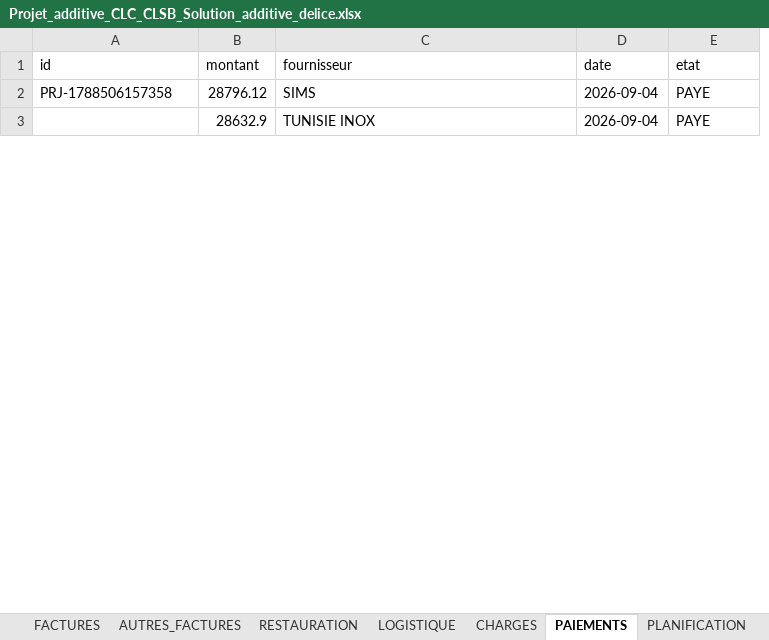
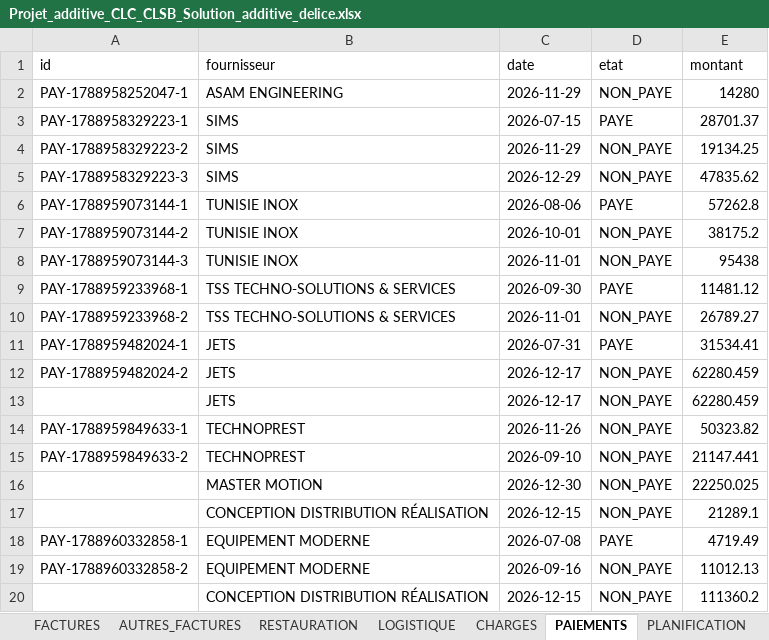
Before and after one commit to RochdiPro/projet_cost, an Excel workbook: src/assets/projets/Projet_additive_CLC_CLSB_Solution_additive_delice.xlsx, sheet PAIEMENTS, drawn as a sheet; only a part is shown; values as stored, in another font and other column widths than the file's, no borders; removed rows and columns are numbered as before the commit, all else as after; the diff covers the shown part only; the diff names each change by its address in the sheet, - before the commit and + after, or states it on an @@ line.

```diff
--- a/src/assets/projets/Projet_additive_CLC_CLSB_Solution_additive_delice.xlsx (sheet PAIEMENTS)
+++ b/src/assets/projets/Projet_additive_CLC_CLSB_Solution_additive_delice.xlsx (sheet PAIEMENTS)
-column B (montant), rows 2-3: 28796.12 | 28632.9
+column E (montant), row 3: 28701.37; row 6: 57262.8
+row 2: PAY-1788958252047-1 | ASAM ENGINEERING | 2026-11-29 | NON_PAYE | 14280
-A3 (id): PRJ-1788506157358
+A3 (id): PAY-1788958329223-1
-C3 (date): 2026-09-04
+C3 (date): 2026-07-15
+row 4: PAY-1788958329223-2 | SIMS | 2026-11-29 | NON_PAYE | 19134.25
+row 5: PAY-1788958329223-3 | SIMS | 2026-12-29 | NON_PAYE | 47835.62
-A6 (id): (empty)
+A6 (id): PAY-1788959073144-1
-C6 (date): 2026-09-04
+C6 (date): 2026-08-06
+row 7: PAY-1788959073144-2 | TUNISIE INOX | 2026-10-01 | NON_PAYE | 38175.2
+row 8: PAY-1788959073144-3 | TUNISIE INOX | 2026-11-01 | NON_PAYE | 95438
+row 9: PAY-1788959233968-1 | TSS TECHNO-SOLUTIONS & SERVICES | 2026-09-30 | PAYE | 11481.12
+row 10: PAY-1788959233968-2 | TSS TECHNO-SOLUTIONS & SERVICES | 2026-11-01 | NON_PAYE | 26789.27
+row 11: PAY-1788959482024-1 | JETS | 2026-07-31 | PAYE | 31534.41
+row 12: PAY-1788959482024-2 | JETS | 2026-12-17 | NON_PAYE | 62280.459
+row 13:  | JETS | 2026-12-17 | NON_PAYE | 62280.459
+row 14: PAY-1788959849633-1 | TECHNOPREST | 2026-11-26 | NON_PAYE | 50323.82
+row 15: PAY-1788959849633-2 | TECHNOPREST | 2026-09-10 | NON_PAYE | 21147.441
+row 16:  | MASTER MOTION | 2026-12-30 | NON_PAYE | 22250.025
+row 17:  | CONCEPTION DISTRIBUTION RÉALISATION | 2026-12-15 | NON_PAYE | 21289.1
+row 18: PAY-1788960332858-1 | EQUIPEMENT MODERNE | 2026-07-08 | PAYE | 4719.49
+row 19: PAY-1788960332858-2 | EQUIPEMENT MODERNE | 2026-09-16 | NON_PAYE | 11012.13
+row 20:  | CONCEPTION DISTRIBUTION RÉALISATION | 2026-12-15 | NON_PAYE | 111360.2
```
Also changed, not shown: 11 added rows, 5 removed rows and 2 edited cells elsewhere in this sheet, sheet LOGISTIQUE, sheet AUTRES_FACTURES, sheet CHARGES, sheet FACTURES, sheet INFO_PROJET, sheet SOUS_TRAITANCE, src/assets/employees/faten.xlsx, src/assets/employees/rafik.xlsx, 7 other files.
